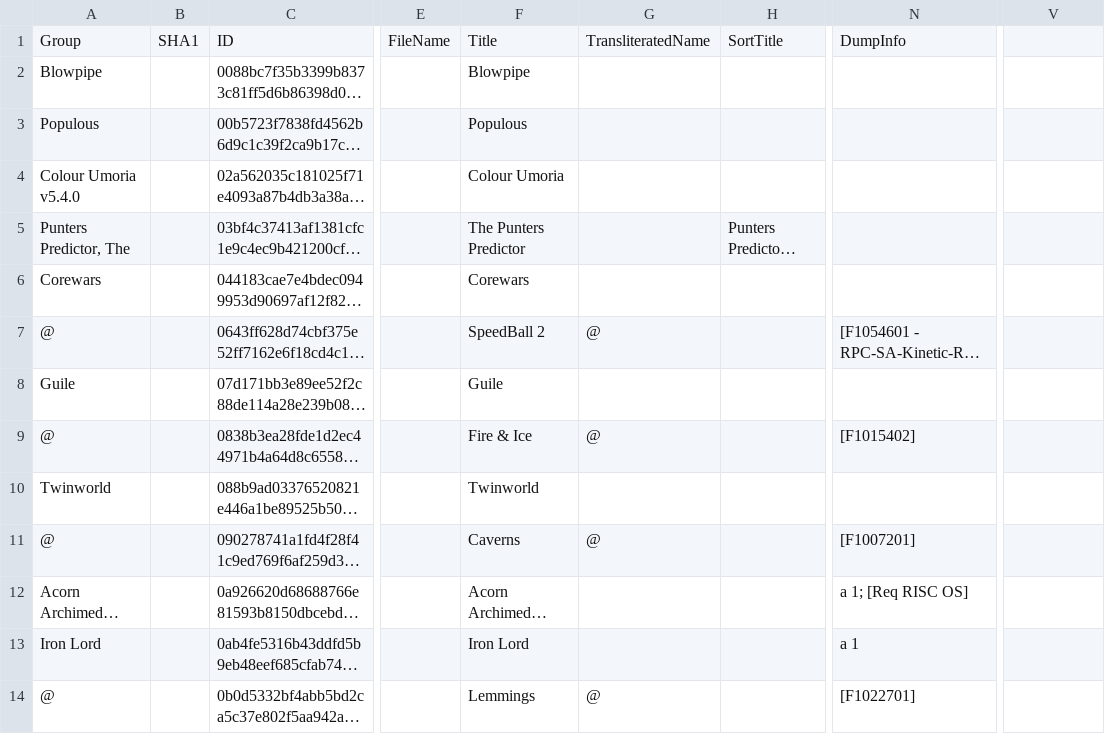
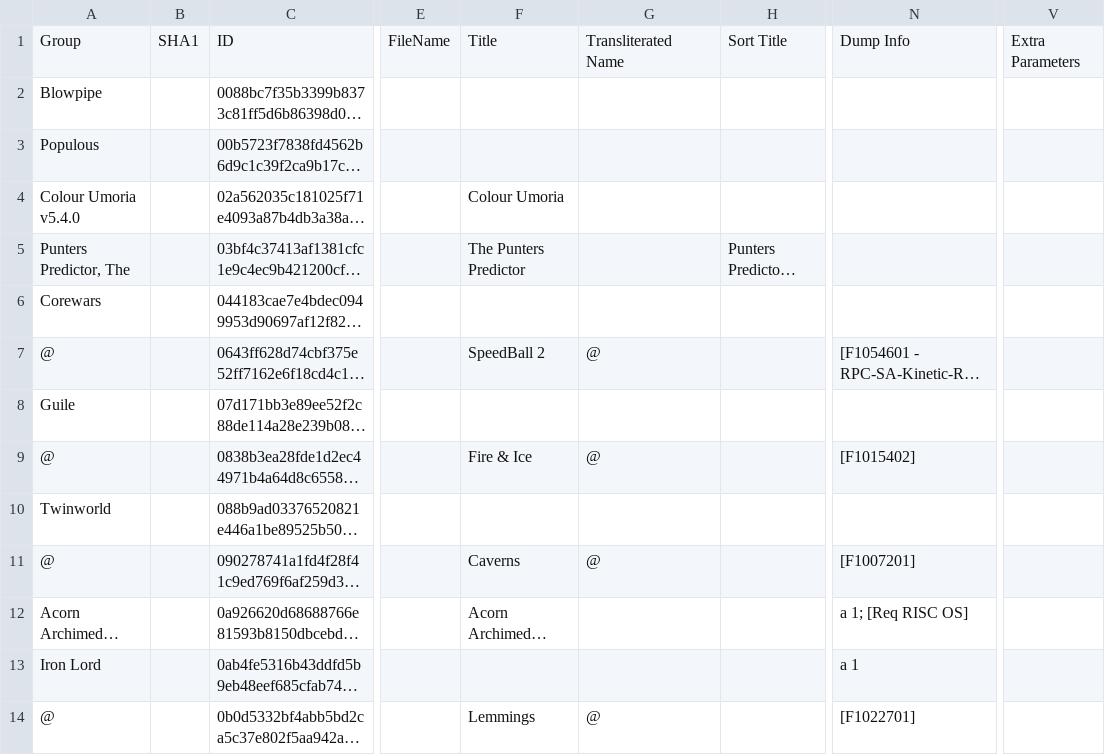
Before and after one commit to Chixpy/Emuteca, a CSV file: bin/Databases/Acorn - Archimedes.csv, drawn as a sheet; only a part is shown, gaps mark what is left out; long unchanged cells end in …; the diff covers the shown part only; the diff names each change by its address in the sheet, - before the commit and + after, or states it on an @@ line.

```diff
--- a/bin/Databases/Acorn - Archimedes.csv
+++ b/bin/Databases/Acorn - Archimedes.csv
-G1: TransliteratedName
+G1: Transliterated Name
-H1: SortTitle
+H1: Sort Title
-N1: DumpInfo
+N1: Dump Info
-V1: (empty)
+V1: Extra Parameters
-F2: Blowpipe
+F2: (empty)
-F3: Populous
+F3: (empty)
-F6: Corewars
+F6: (empty)
-F8: Guile
+F8: (empty)
-F10: Twinworld
+F10: (empty)
-F13: Iron Lord
+F13: (empty)
```
Also changed, not shown: 159 edited cells elsewhere in this file, bin/Databases/id - Doom.csv, 10 other files.
